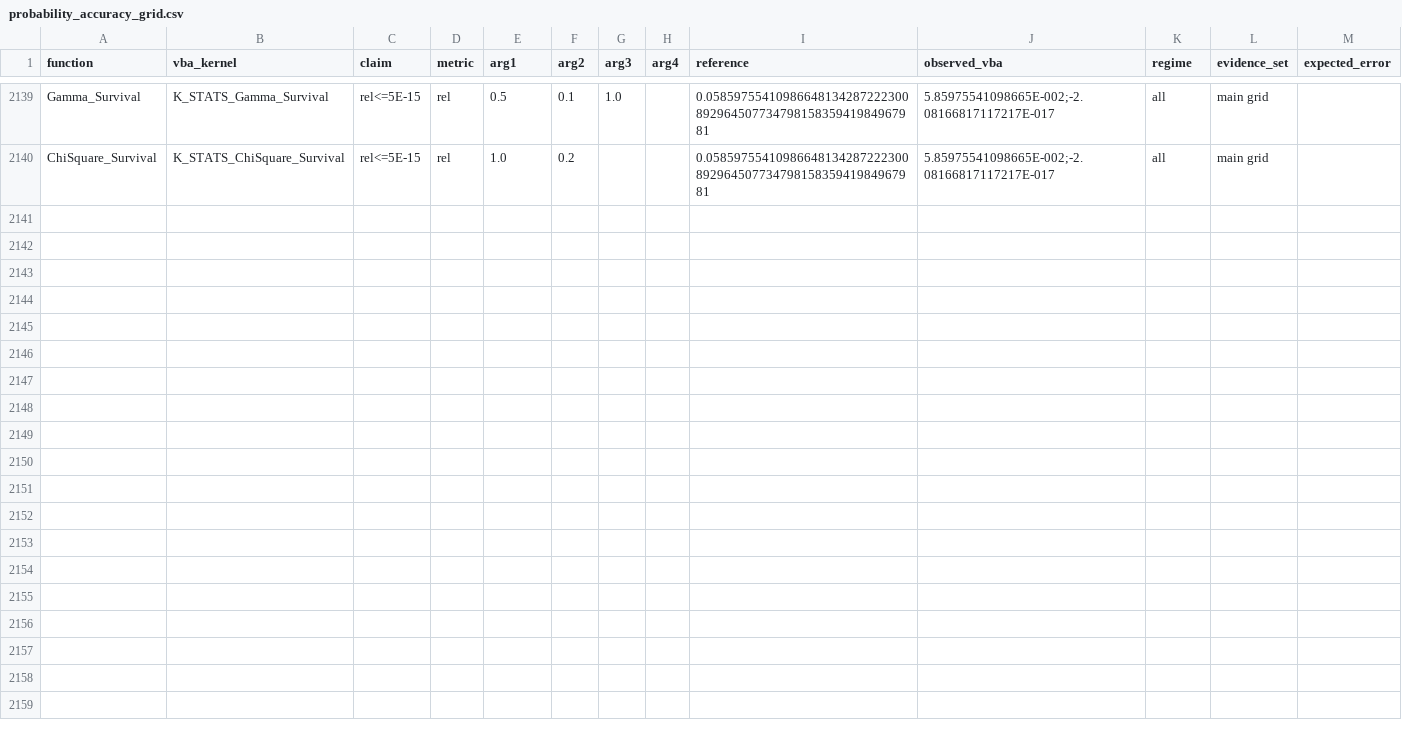
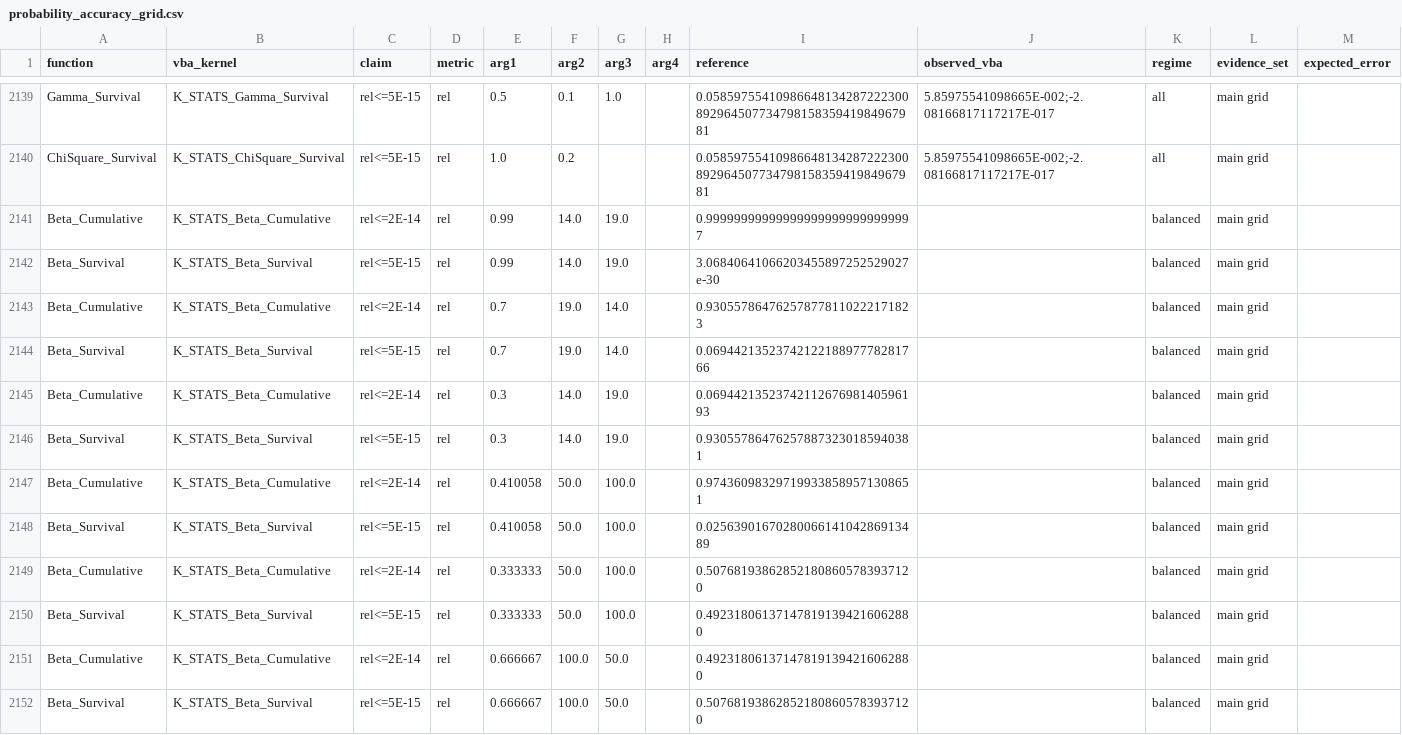
Before and after one commit to danielep71/VBA-PROBABILITY-DISTRIBUTIONS, a CSV file: benchmark/probability_accuracy_grid.csv, drawn as a sheet; only a part is shown, gaps mark what is left out.

Commit message:
Promote the modelled worst balanced Beta points to the main grid (#327)
#327 sets the balanced Beta CDF and survival guarantee at 2E-13. The
bound rests on beta_route_model.py, which reproduces the route bit for
bit and reaches 1.38E-13 at shapes 20 to 100. Six points are picked by
modelled error alone, from the domain and large sweeps of results.json:
- (0.99, 14, 19)
- (0.7, 19, 14)
- (0.3, 14, 19)
- (0.410058, 50, 100)
- (0.333333, 50, 100)
- (0.666667, 100, 50)

promote_worst_points.py turns them into twelve balanced main-grid rows,
CDF and survival at each point. References are certified at the binary64
arguments, and the observations are blank until Excel fills them. The
rows were added with promote_grid_rows.py: 12 appended, 2139 existing
rows untouched.

test_promote_worst_points.py holds every observed row to the guarantee
and to the model's predicted value, bit for bit. It refuses an
observation one ulp off the model or above 2E-13.

This is the export candidate: the strict gate reports the balanced Beta
contracts PENDING until the missing-only main export fills the rows.

```diff
--- a/benchmark/probability_accuracy_grid.csv
+++ b/benchmark/probability_accuracy_grid.csv
@@ -2140 +2140,13 @@ Gamma_Survival,K_STATS_Gamma_Survival,rel<=5E-15,rel,0.5,0.1,1.0,,0.058597554109
 ChiSquare_Survival,K_STATS_ChiSquare_Survival,rel<=5E-15,rel,1.0,0.2,,,0.0585975541098664813428722230089296450773479815835941984967981,5.85975541098665E-002;-2.08166817117217E-017,all,main grid,
+Beta_Cumulative,K_STATS_Beta_Cumulative,rel<=2E-14,rel,0.99,14.0,19.0,,0.999999999999999999999999999997,,balanced,main grid,
+Beta_Survival,K_STATS_Beta_Survival,rel<=5E-15,rel,0.99,14.0,19.0,,3.06840641066203455897252529027e-30,,balanced,main grid,
+Beta_Cumulative,K_STATS_Beta_Cumulative,rel<=2E-14,rel,0.7,19.0,14.0,,0.930557864762578778110222171823,,balanced,main grid,
+Beta_Survival,K_STATS_Beta_Survival,rel<=5E-15,rel,0.7,19.0,14.0,,0.0694421352374212218897778281766,,balanced,main grid,
+Beta_Cumulative,K_STATS_Beta_Cumulative,rel<=2E-14,rel,0.3,14.0,19.0,,0.0694421352374211267698140596193,,balanced,main grid,
+Beta_Survival,K_STATS_Beta_Survival,rel<=5E-15,rel,0.3,14.0,19.0,,0.930557864762578873230185940381,,balanced,main grid,
+Beta_Cumulative,K_STATS_Beta_Cumulative,rel<=2E-14,rel,0.410058,50.0,100.0,,0.974360983297199338589571308651,,balanced,main grid,
+Beta_Survival,K_STATS_Beta_Survival,rel<=5E-15,rel,0.410058,50.0,100.0,,0.0256390167028006614104286913489,,balanced,main grid,
+Beta_Cumulative,K_STATS_Beta_Cumulative,rel<=2E-14,rel,0.333333,50.0,100.0,,0.507681938628521808605783937120,,balanced,main grid,
+Beta_Survival,K_STATS_Beta_Survival,rel<=5E-15,rel,0.333333,50.0,100.0,,0.492318061371478191394216062880,,balanced,main grid,
+Beta_Cumulative,K_STATS_Beta_Cumulative,rel<=2E-14,rel,0.666667,100.0,50.0,,0.492318061371478191394216062880,,balanced,main grid,
+Beta_Survival,K_STATS_Beta_Survival,rel<=5E-15,rel,0.666667,100.0,50.0,,0.507681938628521808605783937120,,balanced,main grid,
```
Also changed, not shown: 5 other files.
